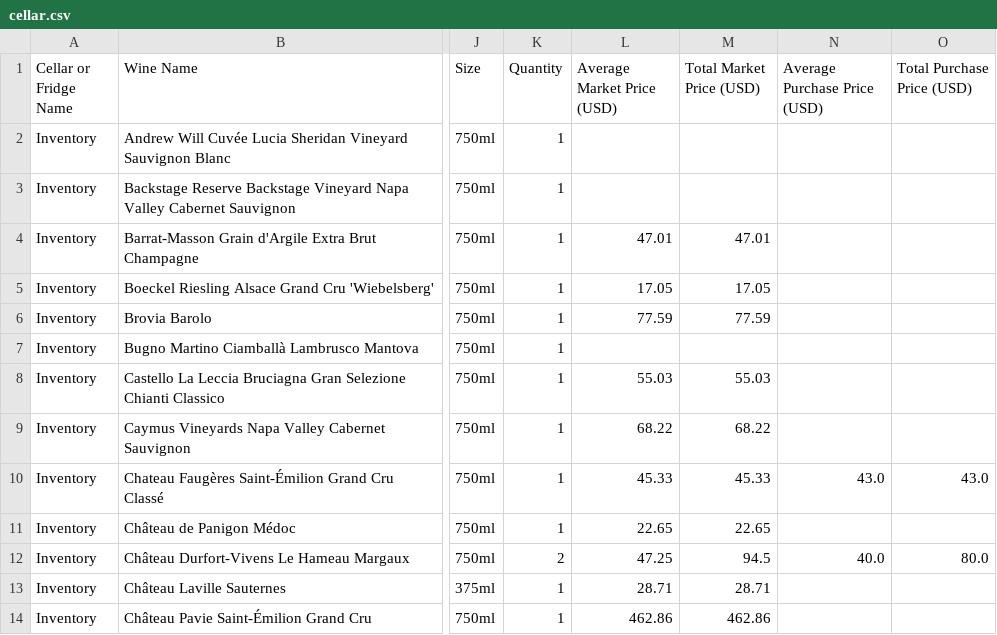
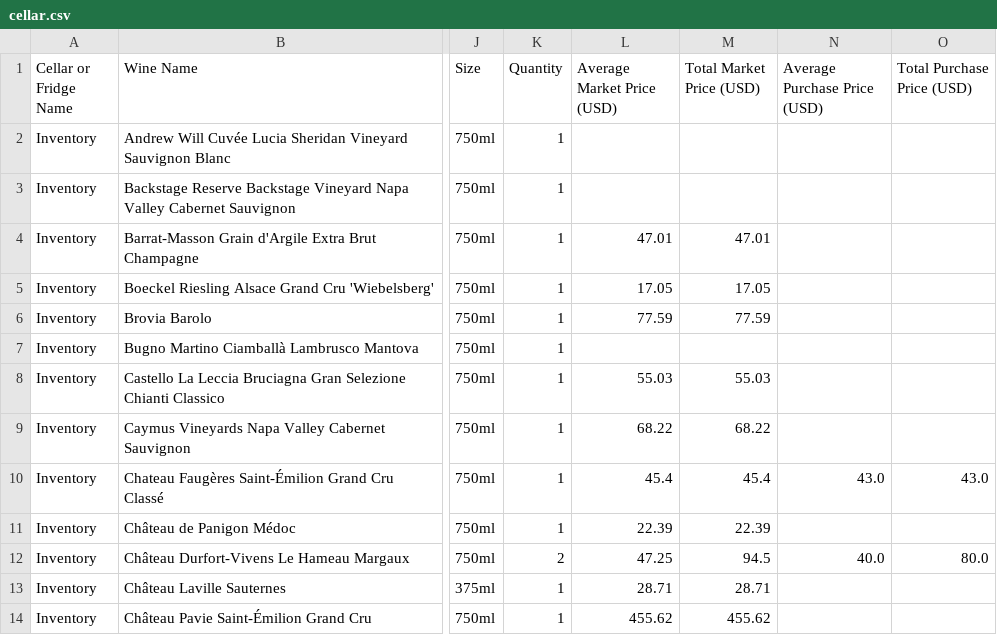
Before and after one commit to adsail/andrewsail.com, a CSV file: data/cellar.csv, drawn as a sheet; only a part is shown, gaps mark what is left out; the diff covers the shown part only; the diff names each change by its address in the sheet, - before the commit and + after, or states it on an @@ line.

```diff
--- a/data/cellar.csv
+++ b/data/cellar.csv
-L10 (Average Market Price (USD)): 45.33
+L10 (Average Market Price (USD)): 45.4
-M10 (Total Market Price (USD)): 45.33
+M10 (Total Market Price (USD)): 45.4
-L11 (Average Market Price (USD)): 22.65
+L11 (Average Market Price (USD)): 22.39
-M11 (Total Market Price (USD)): 22.65
+M11 (Total Market Price (USD)): 22.39
-L14 (Average Market Price (USD)): 462.86
+L14 (Average Market Price (USD)): 455.62
-M14 (Total Market Price (USD)): 462.86
+M14 (Total Market Price (USD)): 455.62
```
Also changed, not shown: 1 removed row and 23 edited cells elsewhere in this file, 2 other files.
